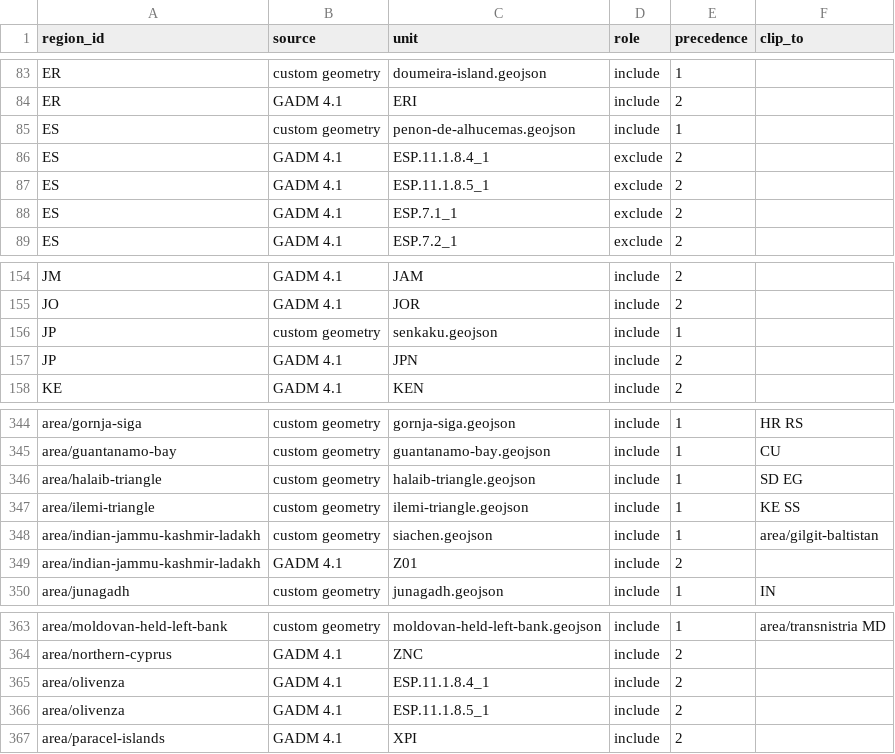
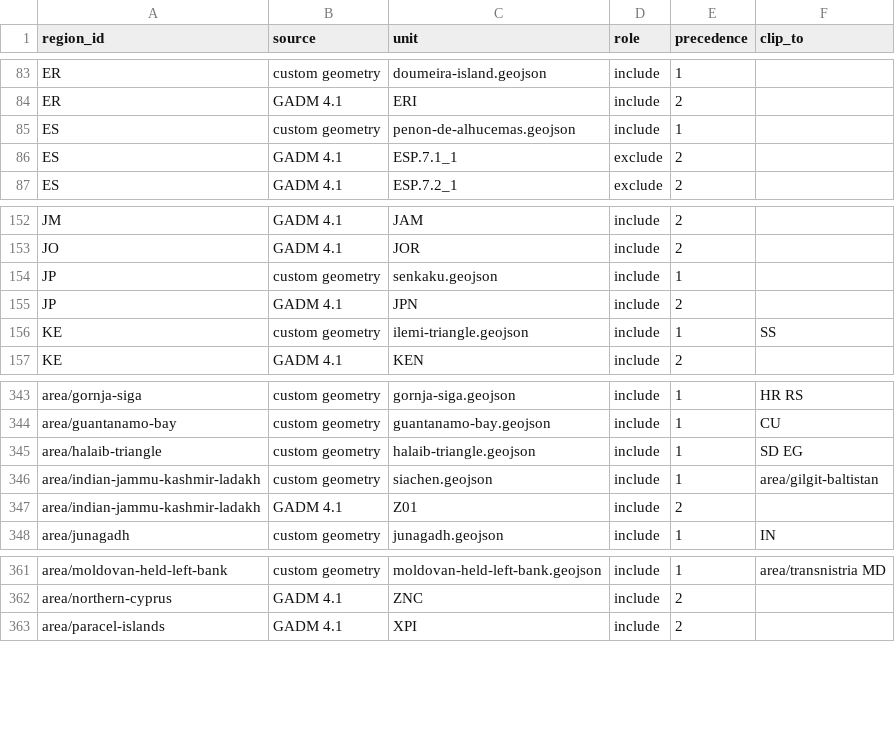
Before and after one commit to uncovering-world/travel-regions-extraction, a CSV file: experiments/release-draft/release/membership.csv, drawn as a sheet; only a part is shown, gaps mark what is left out; removed rows and columns are numbered as before the commit, all else as after; the diff names each change by its address in the sheet, - before the commit and + after, or states it on an @@ line.

```diff
--- a/experiments/release-draft/release/membership.csv
+++ b/experiments/release-draft/release/membership.csv
-row 86: ES | GADM 4.1 | ESP.11.1.8.4_1 | exclude | 2
-row 87: ES | GADM 4.1 | ESP.11.1.8.5_1 | exclude | 2
+row 156: KE | custom geometry | ilemi-triangle.geojson | include | 1 | SS
-row 347: area/ilemi-triangle | custom geometry | ilemi-triangle.geojson | include | 1 | KE SS
-row 365: area/olivenza | GADM 4.1 | ESP.11.1.8.4_1 | include | 2
-row 366: area/olivenza | GADM 4.1 | ESP.11.1.8.5_1 | include | 2
```
Also changed, not shown: data/custom-geometries/sources.csv, experiments/release-draft/release/regions.csv, 14 other files.
